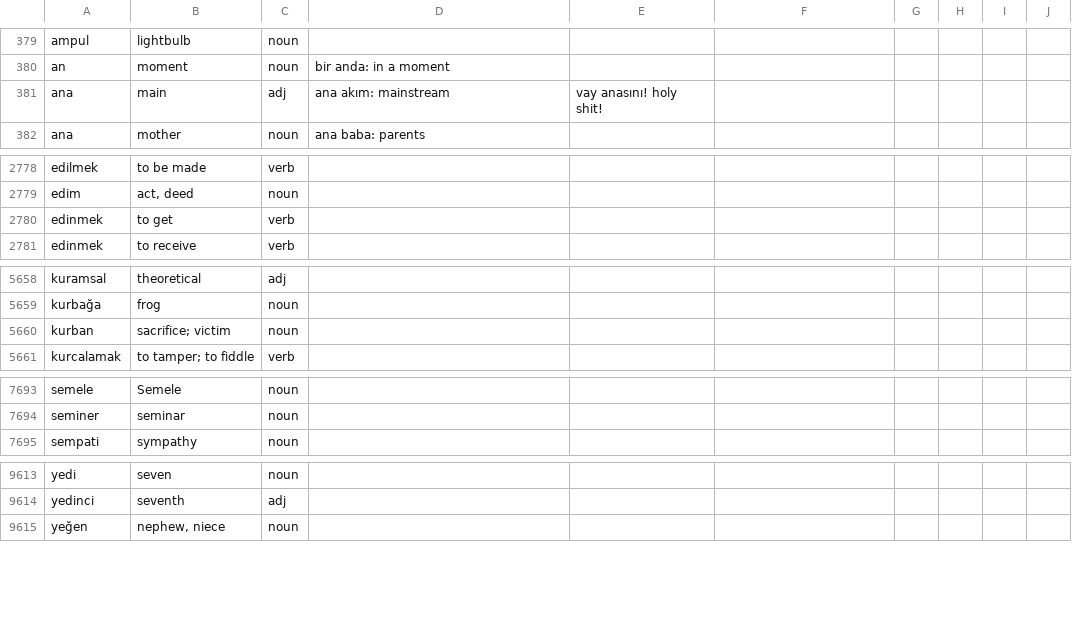
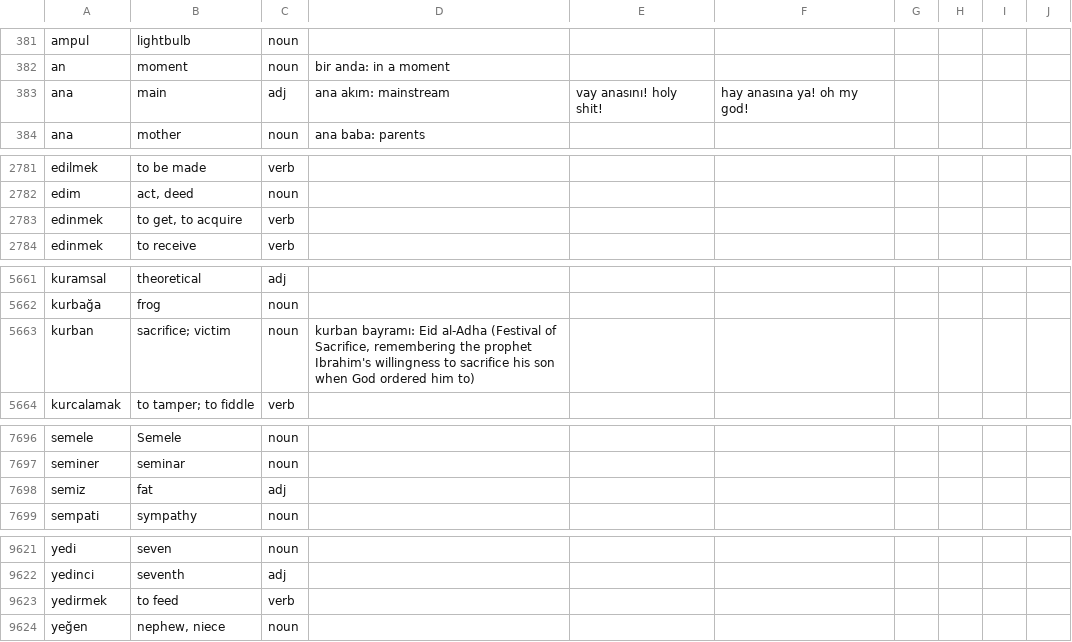
Before and after one commit to baloghe/tr_en_dictionary, a TSV file: input/dictv2.tsv, drawn as a sheet; only a part is shown, gaps mark what is left out; the diff covers the shown part only.

```diff
--- a/input/dictv2.tsv
+++ b/input/dictv2.tsv
@@ -380,3 +382,3 @@ ampul	lightbulb	noun
 an	moment	noun	bir anda: in a moment
-ana	main	adj	ana akım: mainstream	vay anasını! holy shit!
+ana	main	adj	ana akım: mainstream	vay anasını! holy shit!	hay anasına ya! oh my god!
 ana	mother	noun	ana baba: parents
@@ -2779,3 +2782,3 @@ edilmek	to be made	verb
 edim	act, deed	noun
-edinmek	to get	verb
+edinmek	to get, to acquire	verb
 edinmek	to receive	verb
@@ -5659,3 +5662,3 @@ kuramsal	theoretical	adj
 kurbağa	frog	noun
-kurban	sacrifice; victim	noun
+kurban	sacrifice; victim	noun	kurban bayramı: Eid al-Adha (Festival of Sacrifice, remembering the prophet Ibrahim's willingness to sacrifice his son when God ordered him to)
 kurcalamak	to tamper; to fiddle	verb
@@ -7694,2 +7697,3 @@ semele	Semele	noun
 seminer	seminar	noun
+semiz	fat	adj
 sempati	sympathy	noun
@@ -9614,2 +9622,3 @@ yedi	seven	noun
 yedinci	seventh	adj
+yedirmek	to feed	verb
 yeğen	nephew, niece	noun
```
Also changed, not shown: 10 added rows, 2 removed rows and 4 edited cells elsewhere in this file, 2 other files.
